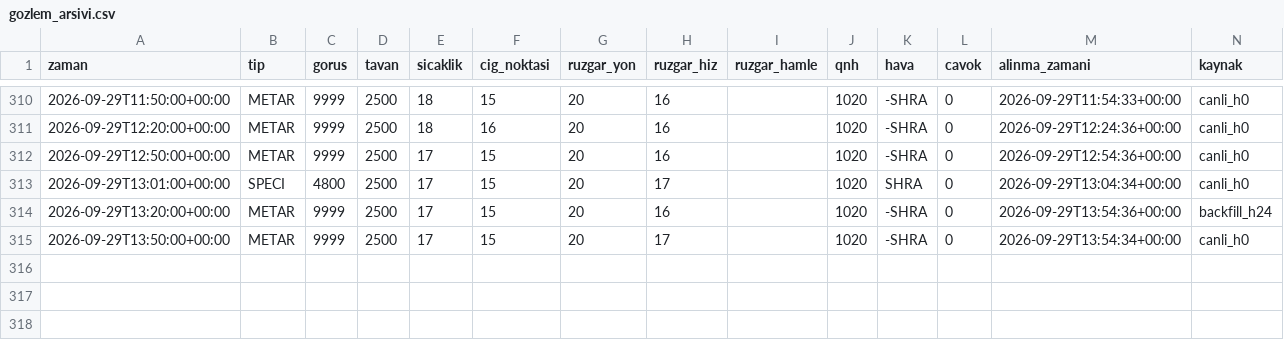
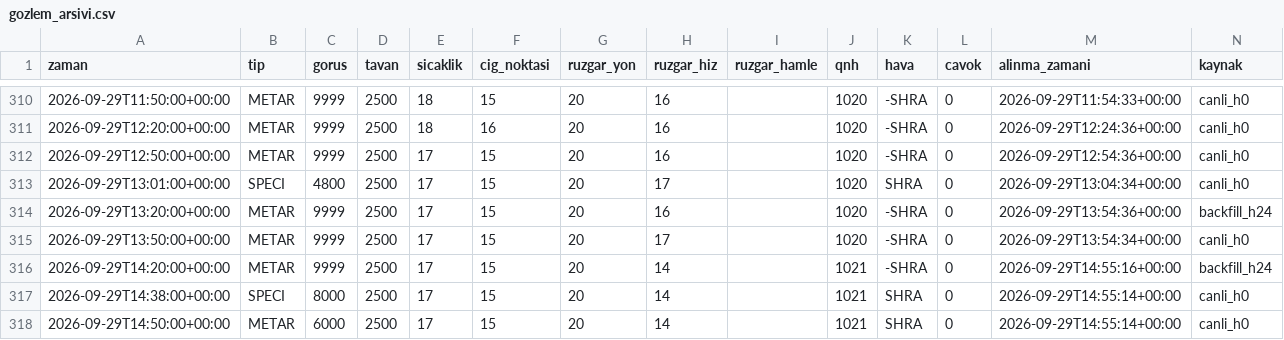
Before and after one commit to atakanoskay1-creator/ltfj-bot, a CSV file: gozlem_arsivi.csv, drawn as a sheet; only a part is shown, gaps mark what is left out; the diff names each change by its address in the sheet, - before the commit and + after, or states it on an @@ line.

```diff
--- a/gozlem_arsivi.csv
+++ b/gozlem_arsivi.csv
+row 316: 2026-09-29T14:20:00+00:00 | METAR | 9999 | 2500 | 17 | 15 | 20 | 14 |  | 1021 | -SHRA | 0 | 2026-09-29T14:55:16+00:00 | backfill_h24
+row 317: 2026-09-29T14:38:00+00:00 | SPECI | 8000 | 2500 | 17 | 15 | 20 | 14 |  | 1021 | SHRA | 0 | 2026-09-29T14:55:14+00:00 | canli_h0
+row 318: 2026-09-29T14:50:00+00:00 | METAR | 6000 | 2500 | 17 | 15 | 20 | 14 |  | 1021 | SHRA | 0 | 2026-09-29T14:55:14+00:00 | canli_h0
```
Also changed, not shown: gozlem_surumleri.csv, 5 other files.
